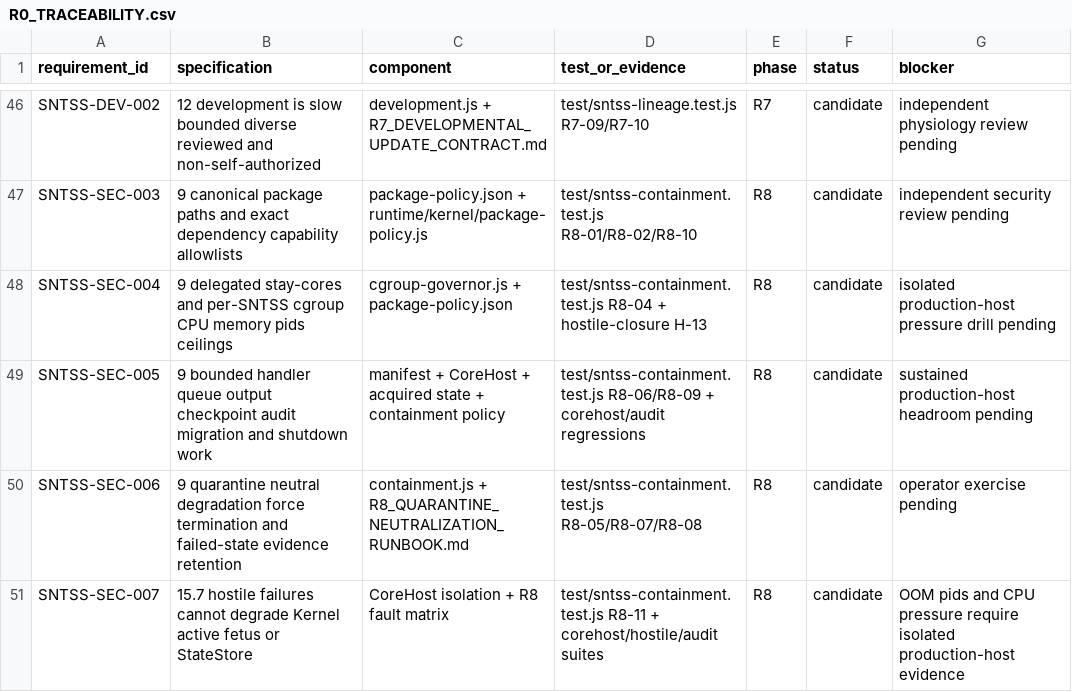
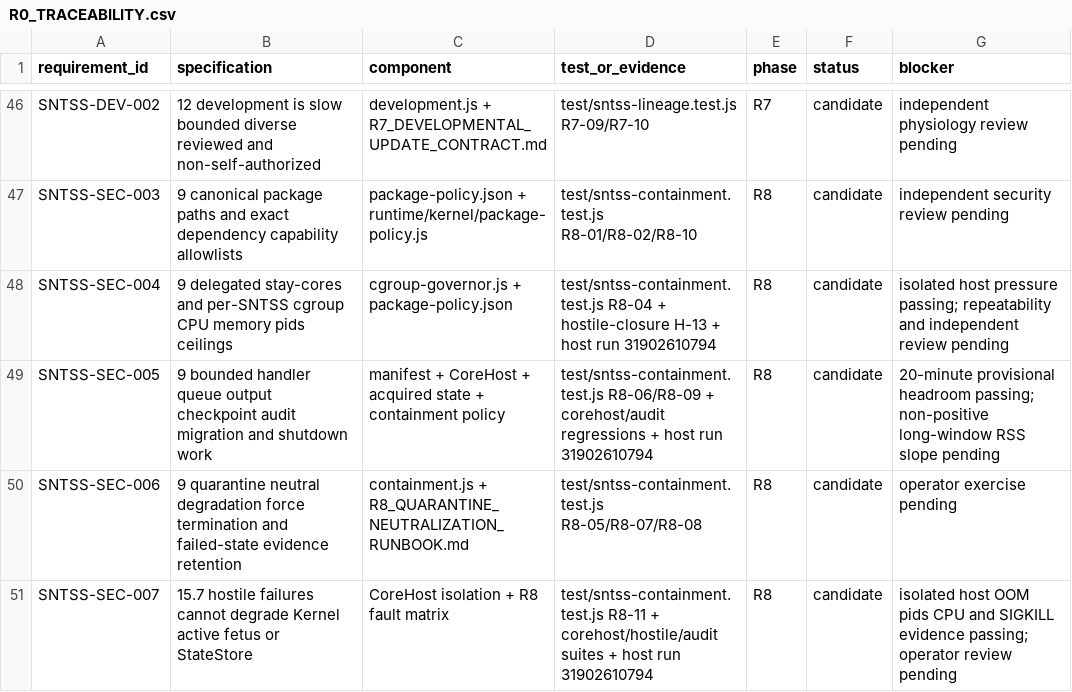
Before and after one commit to Nickfc/STAY-Certification-Lab, a CSV file: docs/sntss/R0_TRACEABILITY.csv, drawn as a sheet; only a part is shown, gaps mark what is left out.

Commit message:
Record isolated R8 host drill evidence

```diff
--- a/docs/sntss/R0_TRACEABILITY.csv
+++ b/docs/sntss/R0_TRACEABILITY.csv
@@ -47,5 +47,5 @@ SNTSS-DEV-002,"12 development is slow bounded diverse reviewed and non-self-auth
 SNTSS-SEC-003,"9 canonical package paths and exact dependency capability allowlists",package-policy.json + runtime/kernel/package-policy.js,test/sntss-containment.test.js R8-01/R8-02/R8-10,R8,candidate,"independent security review pending"
-SNTSS-SEC-004,"9 delegated stay-cores and per-SNTSS cgroup CPU memory pids ceilings",cgroup-governor.js + package-policy.json,test/sntss-containment.test.js R8-04 + hostile-closure H-13,R8,candidate,"isolated production-host pressure drill pending"
-SNTSS-SEC-005,"9 bounded handler queue output checkpoint audit migration and shutdown work",manifest + CoreHost + acquired state + containment policy,test/sntss-containment.test.js R8-06/R8-09 + corehost/audit regressions,R8,candidate,"sustained production-host headroom pending"
+SNTSS-SEC-004,"9 delegated stay-cores and per-SNTSS cgroup CPU memory pids ceilings",cgroup-governor.js + package-policy.json,test/sntss-containment.test.js R8-04 + hostile-closure H-13 + host run 31902610794,R8,candidate,"isolated host pressure passing; repeatability and independent review pending"
+SNTSS-SEC-005,"9 bounded handler queue output checkpoint audit migration and shutdown work",manifest + CoreHost + acquired state + containment policy,test/sntss-containment.test.js R8-06/R8-09 + corehost/audit regressions + host run 31902610794,R8,candidate,"20-minute provisional headroom passing; non-positive long-window RSS slope pending"
 SNTSS-SEC-006,"9 quarantine neutral degradation force termination and failed-state evidence retention",containment.js + R8_QUARANTINE_NEUTRALIZATION_RUNBOOK.md,test/sntss-containment.test.js R8-05/R8-07/R8-08,R8,candidate,"operator exercise pending"
-SNTSS-SEC-007,"15.7 hostile failures cannot degrade Kernel active fetus or StateStore",CoreHost isolation + R8 fault matrix,test/sntss-containment.test.js R8-11 + corehost/hostile/audit suites,R8,candidate,"OOM pids and CPU pressure require isolated production-host evidence"
+SNTSS-SEC-007,"15.7 hostile failures cannot degrade Kernel active fetus or StateStore",CoreHost isolation + R8 fault matrix,test/sntss-containment.test.js R8-11 + corehost/hostile/audit suites + host run 31902610794,R8,candidate,"isolated host OOM pids CPU and SIGKILL evidence passing; operator review pending"
```
Also changed, not shown: 5 other files.
